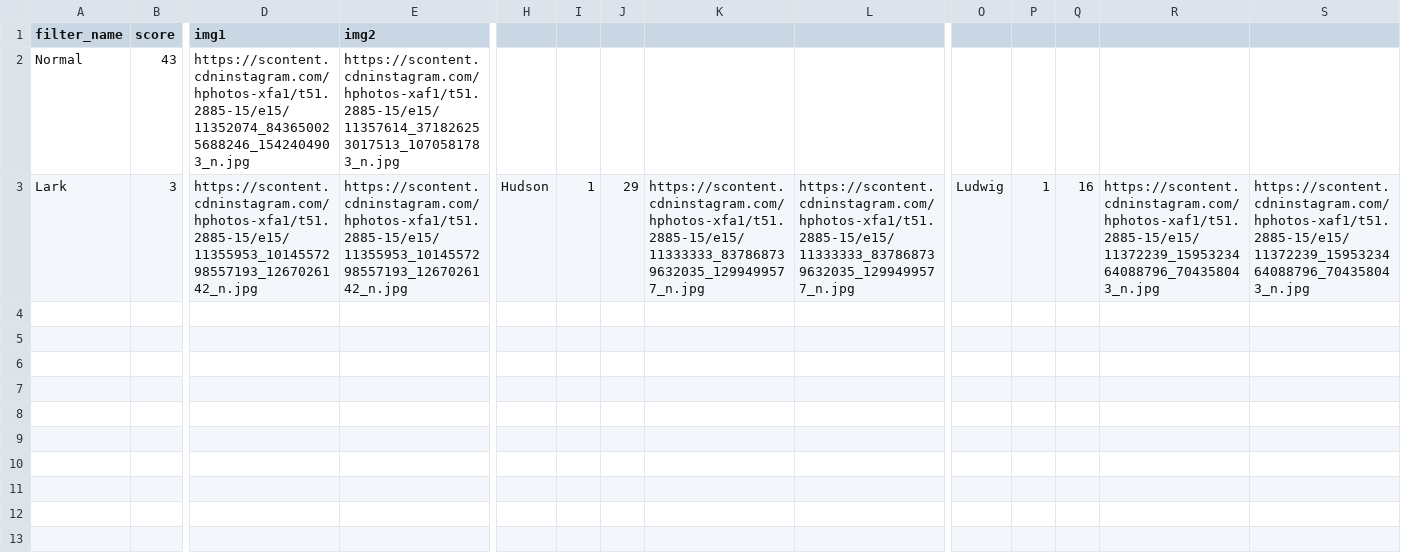
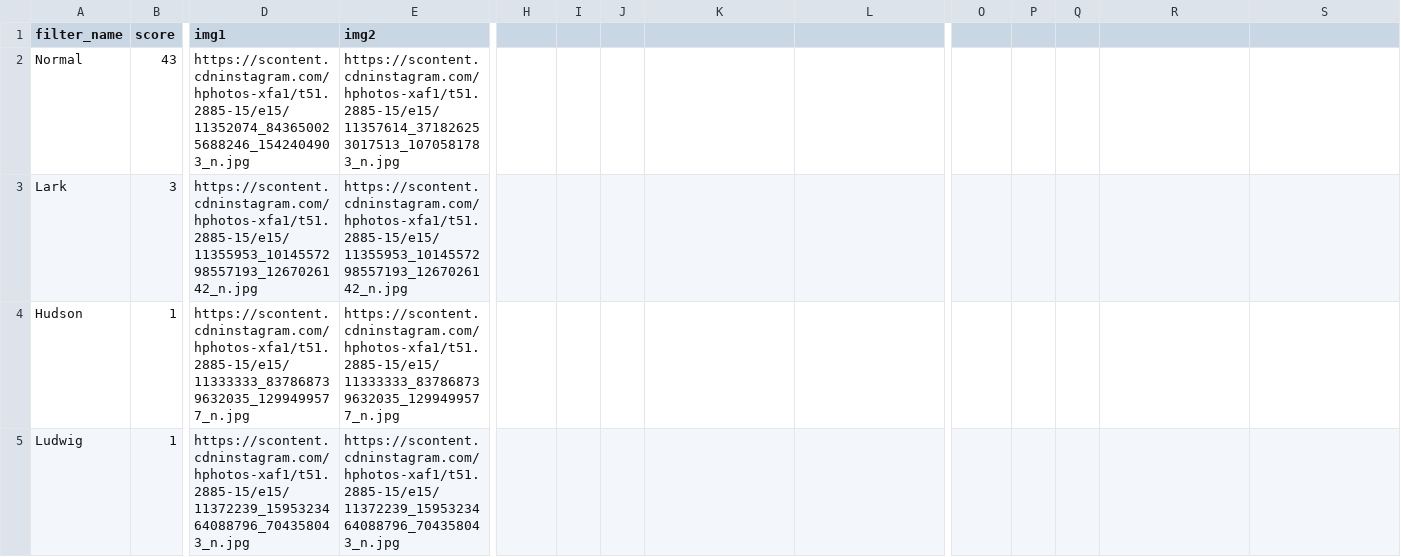
Before and after one commit to CSE512-15S/fp-heyl-xiaoyiz-yx1992, a CSV file: processed/New Orleans.csv, drawn as a sheet; only a part is shown, gaps mark what is left out; rows hold the shown columns only; the diff names each change by its address in the sheet, - before the commit and + after, or states it on an @@ line.

```diff
--- a/processed/New Orleans.csv
+++ b/processed/New Orleans.csv
-H3: Hudson
+H3: (empty)
-I3: 1
+I3: (empty)
-J3: 29
+J3: (empty)
-K3: https://scontent.cdninstagram.com/hphotos-xfa1/t51.2885-15/e15/11333333_837868739632035_1299499577_n.jpg
+K3: (empty)
-L3: https://scontent.cdninstagram.com/hphotos-xfa1/t51.2885-15/e15/11333333_837868739632035_1299499577_n.jpg
+L3: (empty)
-O3: Ludwig
+O3: (empty)
-P3: 1
+P3: (empty)
-Q3: 16
+Q3: (empty)
-R3: https://scontent.cdninstagram.com/hphotos-xaf1/t51.2885-15/e15/11372239_1595323464088796_704358043_n.jpg
+R3: (empty)
-S3: https://scontent.cdninstagram.com/hphotos-xaf1/t51.2885-15/e15/11372239_1595323464088796_704358043_n.jpg
+S3: (empty)
+row 4: Hudson | 1 | https://scontent.cdninstagram.com/hphotos-xfa1/t51.2885-15/e15/11333333_837868739632035_1299499577_n.jpg | https://scontent.cdninstagram.com/hphotos-xfa1/t51.2885-15/e15/11333333_837868739632035_1299499577_n.jpg
+row 5: Ludwig | 1 | https://scontent.cdninstagram.com/hphotos-xaf1/t51.2885-15/e15/11372239_1595323464088796_704358043_n.jpg | https://scontent.cdninstagram.com/hphotos-xaf1/t51.2885-15/e15/11372239_1595323464088796_704358043_n.jpg
```
Also changed, not shown: processed/Baltimore.csv, processed/Bridgeport.csv, 13 other files.
